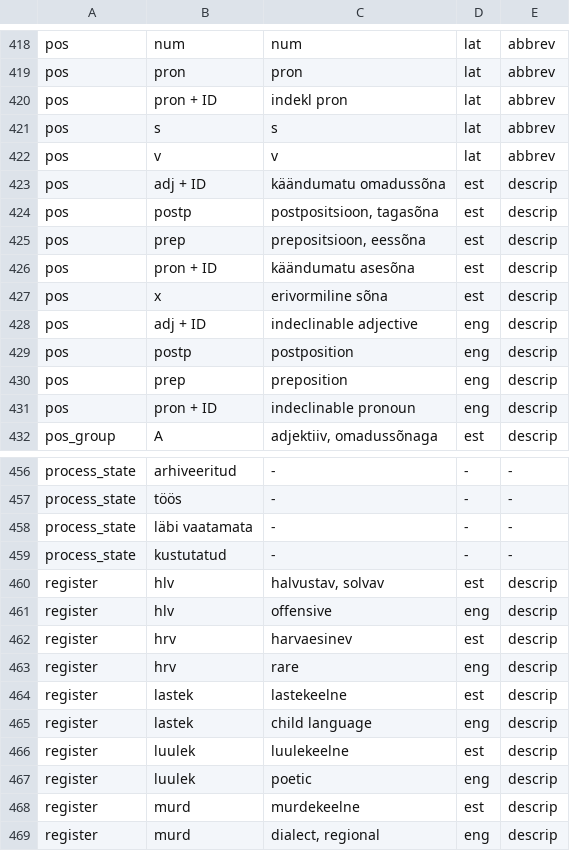
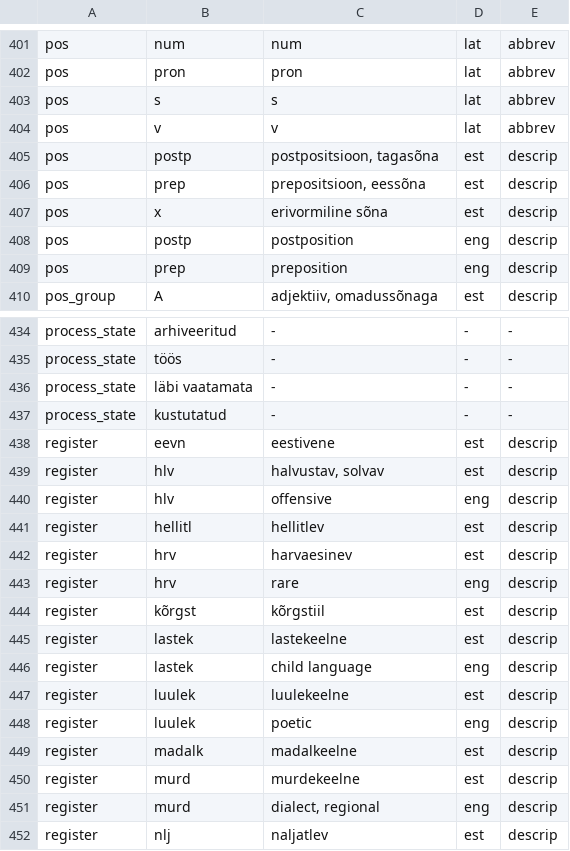
Before and after one commit to keeleinstituut/ekilex, a CSV file: ekilex-etl/fileresources/csv/classifier-main-value.csv, drawn as a sheet; only a part is shown, gaps mark what is left out; the shorter side is filled out with more unchanged rows; the diff covers the shown part only.

```diff
--- a/ekilex-etl/fileresources/csv/classifier-main-value.csv
+++ b/ekilex-etl/fileresources/csv/classifier-main-value.csv
@@ -419,14 +402,9 @@ pos	num	num	lat	abbrev
 pos	pron	pron	lat	abbrev
-pos	pron + ID	indekl pron	lat	abbrev
 pos	s	s	lat	abbrev
 pos	v	v	lat	abbrev
-pos	adj + ID	käändumatu omadussõna	est	descrip
 pos	postp	postpositsioon, tagasõna	est	descrip
 pos	prep	prepositsioon, eessõna	est	descrip
-pos	pron + ID	käändumatu asesõna	est	descrip
 pos	x	erivormiline sõna	est	descrip
-pos	adj + ID	indeclinable adjective	eng	descrip
 pos	postp	postposition	eng	descrip
 pos	prep	preposition	eng	descrip
-pos	pron + ID	indeclinable pronoun	eng	descrip
 pos_group	A	adjektiiv, omadussõnaga	est	descrip
@@ -459,6 +437,9 @@ process_state	läbi vaatamata	-	-	-
 process_state	kustutatud	-	-	-
+register	eevn	eestivene	est	descrip
 register	hlv	halvustav, solvav	est	descrip
 register	hlv	offensive	eng	descrip
+register	hellitl	hellitlev	est	descrip
 register	hrv	harvaesinev	est	descrip
 register	hrv	rare	eng	descrip
+register	kõrgst	kõrgstiil	est	descrip
 register	lastek	lastekeelne	est	descrip
@@ -467,2 +448,3 @@ register	luulek	luulekeelne	est	descrip
 register	luulek	poetic	eng	descrip
+register	madalk	madalkeelne	est	descrip
 register	murd	murdekeelne	est	descrip
```
Also changed, not shown: 3 added rows, 18 removed rows and 22 edited cells elsewhere in this file, ekilex-etl/fileresources/csv/classifier-main-map.csv.
